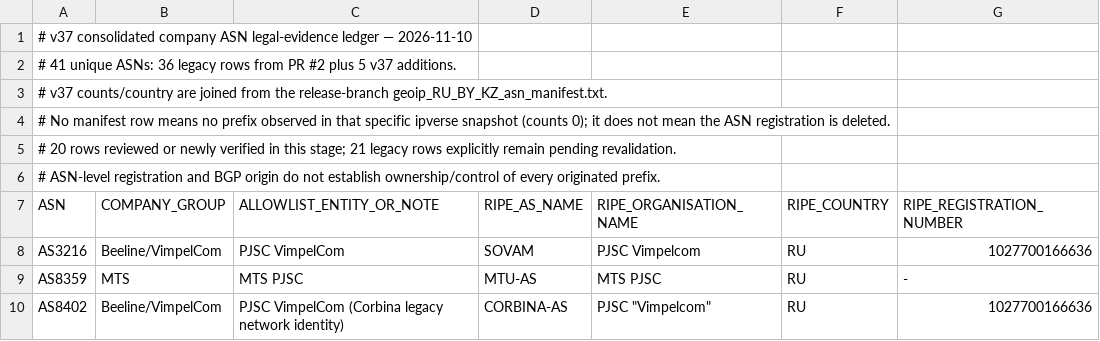
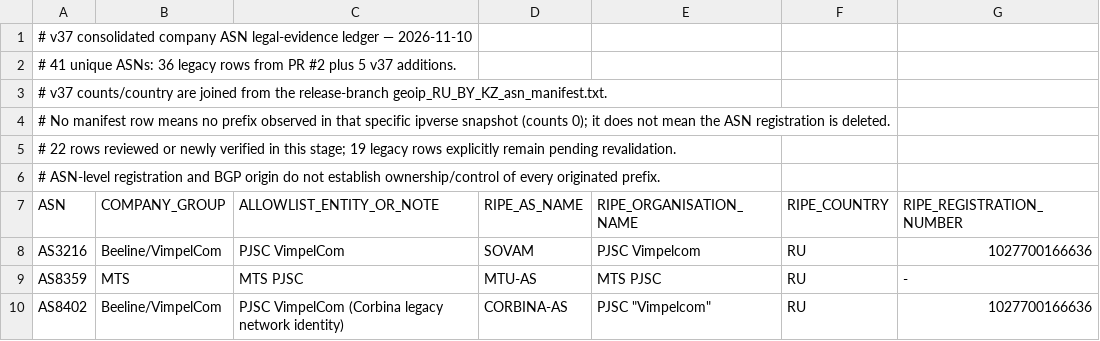
Before and after one commit to SpeedeMiner/Geoip-ru-server, a TSV file: .github/audits/company_asn_legal_evidence_v37.tsv, drawn as a sheet; only a part is shown; the diff names each change by its address in the sheet, - before the commit and + after, or states it on an @@ line.

Commit message:
Update consolidated legal ledger review counts

```diff
--- a/.github/audits/company_asn_legal_evidence_v37.tsv
+++ b/.github/audits/company_asn_legal_evidence_v37.tsv
-A5 (ASN): # 20 rows reviewed or newly verified in this stage; 21 legacy rows…
+A5 (ASN): # 22 rows reviewed or newly verified in this stage; 19 legacy rows…
```
